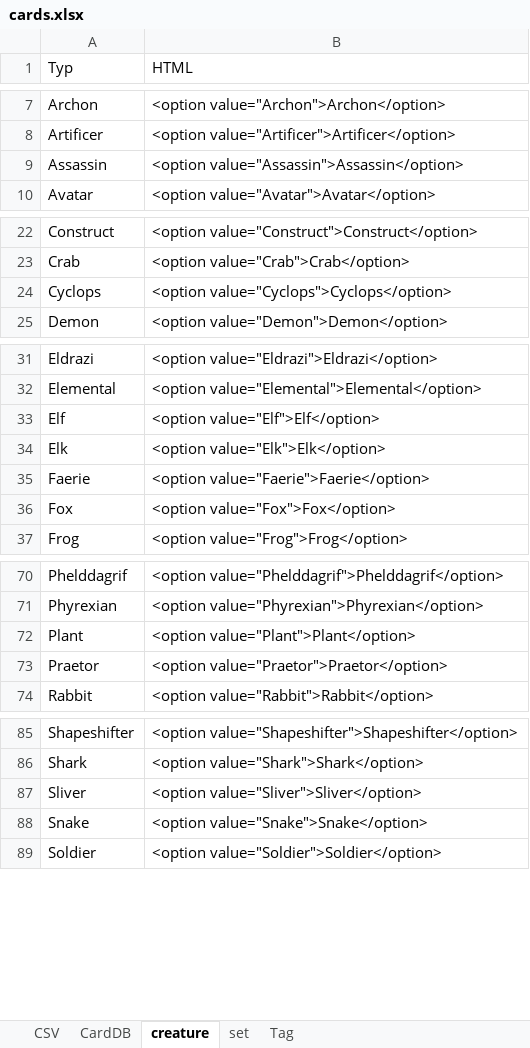
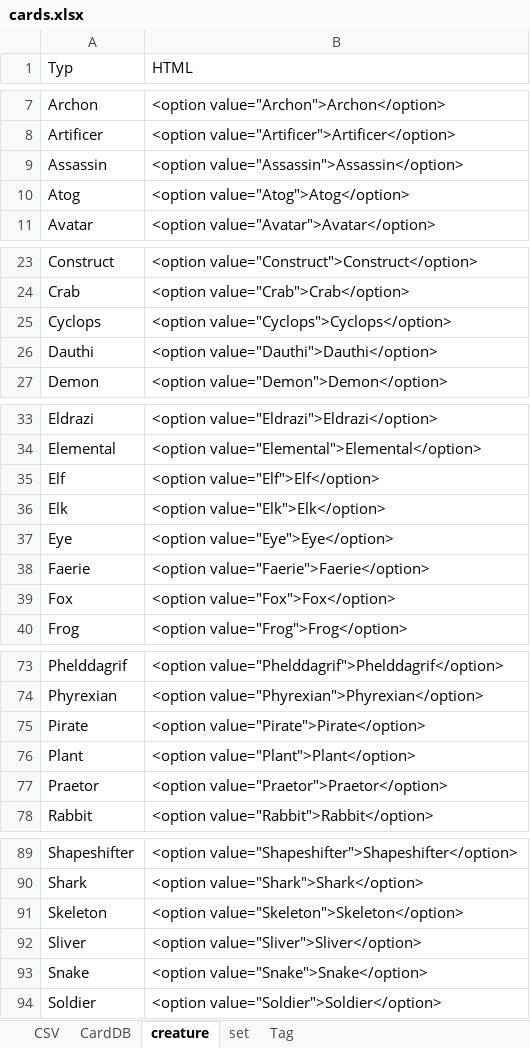
Before and after one commit to PacifistLiu/mtg, an Excel workbook: cards.xlsx, sheet creature, drawn as a sheet; only a part is shown, gaps mark what is left out; values as stored, in another font and other column widths than the file's, no borders; the diff names each change by its address in the sheet, - before the commit and + after, or states it on an @@ line.

```diff
--- a/cards.xlsx (sheet creature)
+++ b/cards.xlsx (sheet creature)
+row 10: Atog | <option value="Atog">Atog</option>
+row 26: Dauthi | <option value="Dauthi">Dauthi</option>
+row 37: Eye | <option value="Eye">Eye</option>
+row 75: Pirate | <option value="Pirate">Pirate</option>
+row 91: Skeleton | <option value="Skeleton">Skeleton</option>
```
Also changed, not shown: sheet CardDB, sheet CSV, sheet Tag, formulas that keep their value, 2 other files.
